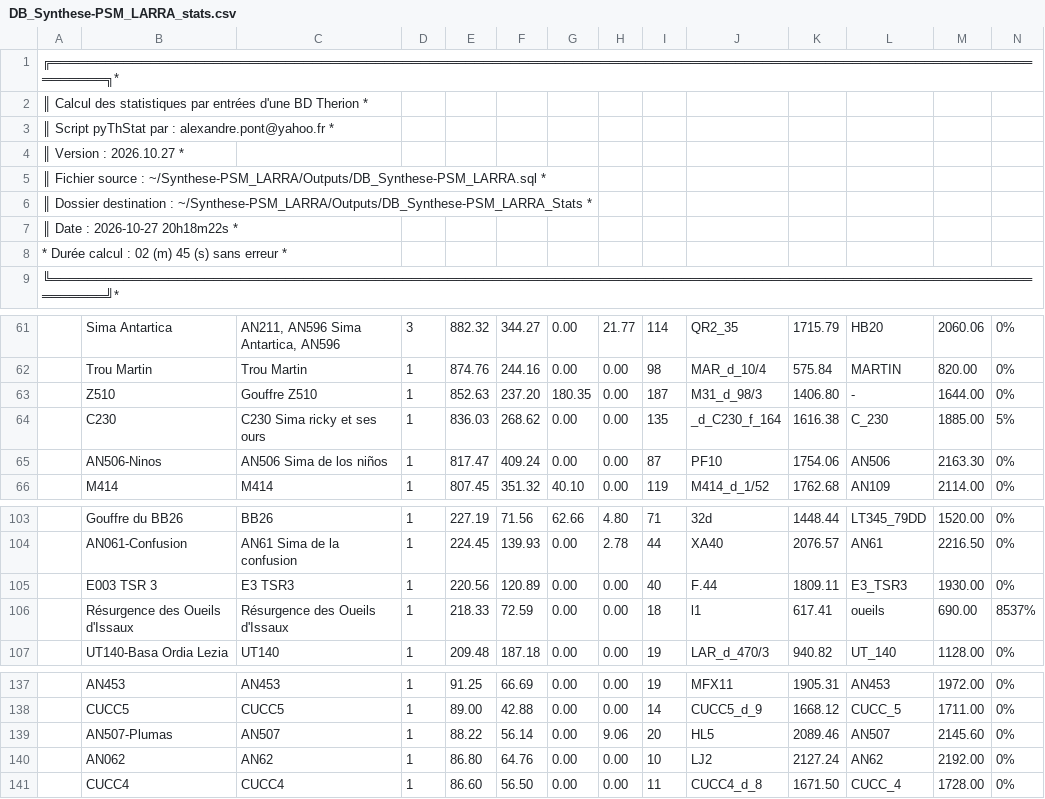
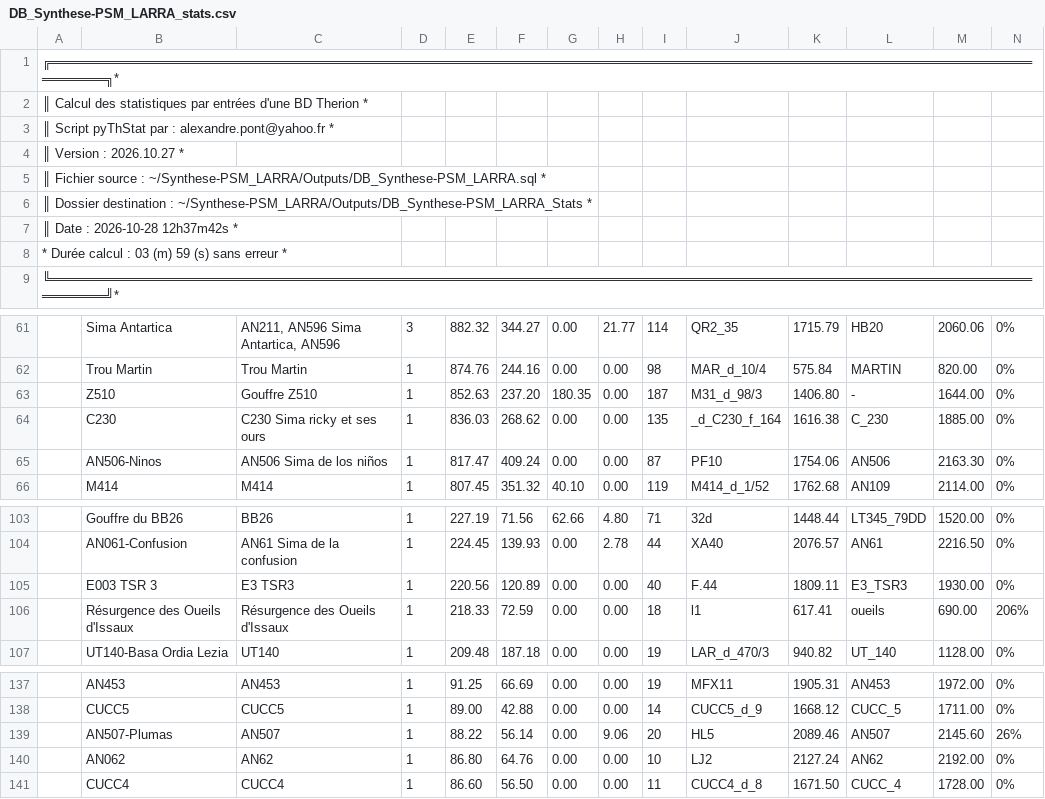
Before and after one commit to Alex38Lyon/Synthese-PSM_LARRA, a CSV file: Outputs/DB_Synthese-PSM_LARRA_Stats/DB_Synthese-PSM_LARRA_stats.csv, drawn as a sheet; only a part is shown, gaps mark what is left out; the diff names each change by its address in the sheet, - before the commit and + after, or states it on an @@ line.

```diff
--- a/Outputs/DB_Synthese-PSM_LARRA_Stats/DB_Synthese-PSM_LARRA_stats.csv
+++ b/Outputs/DB_Synthese-PSM_LARRA_Stats/DB_Synthese-PSM_LARRA_stats.csv
-A7: ║ Date : 2026-10-27 20h18m22s *
+A7: ║ Date : 2026-10-28 12h37m42s *
-A8: * Durée calcul : 02 (m) 45 (s) sans erreur *
+A8: * Durée calcul : 03 (m) 59 (s) sans erreur *
-N64: 5%
+N64: 0%
-N106: 8537%
+N106: 206%
-N139: 0%
+N139: 26%
```
Also changed, not shown: 17 other files.
